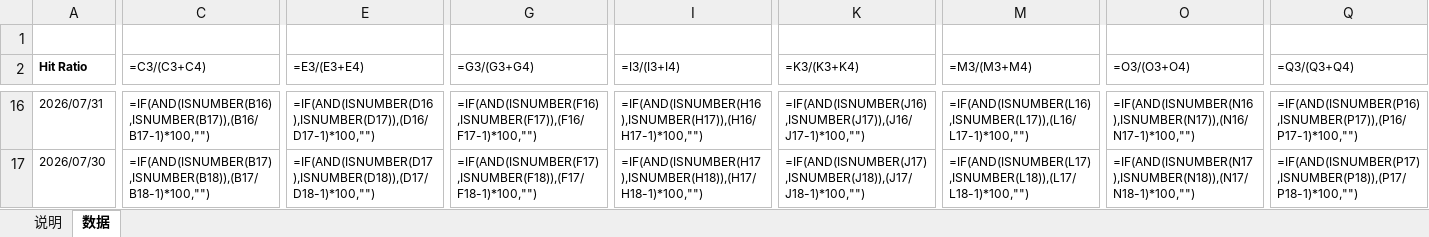
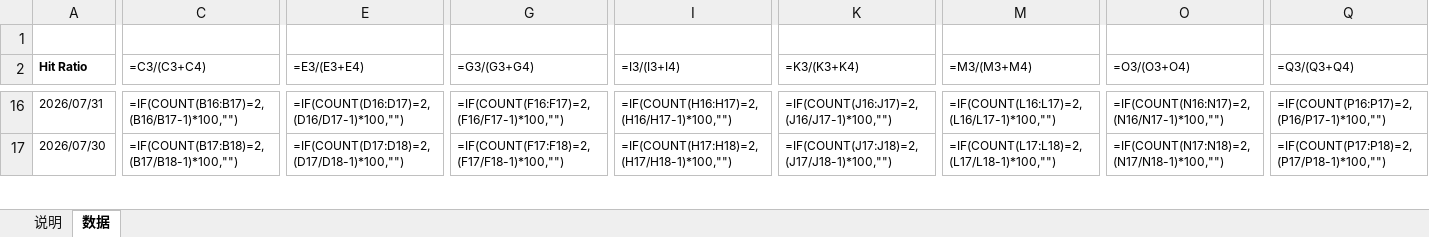
Before and after one commit to iqila0629-gif/ETFs, an Excel workbook: 04_结果/示例审批/两基金_m30新版式示例_公式说明版.xlsx, sheet 数据, drawn as a sheet; only a part is shown, gaps mark what is left out; values as stored, in another font and other column widths than the file's, no borders; formulas without a stored value are shown as written; the diff covers the shown part only; the diff names each change by its address in the sheet, - before the commit and + after, or states it on an @@ line.

```diff
--- a/04_结果/示例审批/两基金_m30新版式示例_公式说明版.xlsx (sheet 数据)
+++ b/04_结果/示例审批/两基金_m30新版式示例_公式说明版.xlsx (sheet 数据)
-C16 (=C3/(C3+C4)): =IF(AND(ISNUMBER(B16),ISNUMBER(B17)),(B16/B17-1)*100,"")
+C16 (=C3/(C3+C4)): =IF(COUNT(B16:B17)=2,(B16/B17-1)*100,"")
-E16 (=E3/(E3+E4)): =IF(AND(ISNUMBER(D16),ISNUMBER(D17)),(D16/D17-1)*100,"")
+E16 (=E3/(E3+E4)): =IF(COUNT(D16:D17)=2,(D16/D17-1)*100,"")
-G16 (=G3/(G3+G4)): =IF(AND(ISNUMBER(F16),ISNUMBER(F17)),(F16/F17-1)*100,"")
+G16 (=G3/(G3+G4)): =IF(COUNT(F16:F17)=2,(F16/F17-1)*100,"")
-I16 (=I3/(I3+I4)): =IF(AND(ISNUMBER(H16),ISNUMBER(H17)),(H16/H17-1)*100,"")
+I16 (=I3/(I3+I4)): =IF(COUNT(H16:H17)=2,(H16/H17-1)*100,"")
-K16 (=K3/(K3+K4)): =IF(AND(ISNUMBER(J16),ISNUMBER(J17)),(J16/J17-1)*100,"")
+K16 (=K3/(K3+K4)): =IF(COUNT(J16:J17)=2,(J16/J17-1)*100,"")
-M16 (=M3/(M3+M4)): =IF(AND(ISNUMBER(L16),ISNUMBER(L17)),(L16/L17-1)*100,"")
+M16 (=M3/(M3+M4)): =IF(COUNT(L16:L17)=2,(L16/L17-1)*100,"")
-O16 (=O3/(O3+O4)): =IF(AND(ISNUMBER(N16),ISNUMBER(N17)),(N16/N17-1)*100,"")
+O16 (=O3/(O3+O4)): =IF(COUNT(N16:N17)=2,(N16/N17-1)*100,"")
-Q16 (=Q3/(Q3+Q4)): =IF(AND(ISNUMBER(P16),ISNUMBER(P17)),(P16/P17-1)*100,"")
+Q16 (=Q3/(Q3+Q4)): =IF(COUNT(P16:P17)=2,(P16/P17-1)*100,"")
-C17 (=C3/(C3+C4)): =IF(AND(ISNUMBER(B17),ISNUMBER(B18)),(B17/B18-1)*100,"")
+C17 (=C3/(C3+C4)): =IF(COUNT(B17:B18)=2,(B17/B18-1)*100,"")
-E17 (=E3/(E3+E4)): =IF(AND(ISNUMBER(D17),ISNUMBER(D18)),(D17/D18-1)*100,"")
+E17 (=E3/(E3+E4)): =IF(COUNT(D17:D18)=2,(D17/D18-1)*100,"")
-G17 (=G3/(G3+G4)): =IF(AND(ISNUMBER(F17),ISNUMBER(F18)),(F17/F18-1)*100,"")
+G17 (=G3/(G3+G4)): =IF(COUNT(F17:F18)=2,(F17/F18-1)*100,"")
-I17 (=I3/(I3+I4)): =IF(AND(ISNUMBER(H17),ISNUMBER(H18)),(H17/H18-1)*100,"")
+I17 (=I3/(I3+I4)): =IF(COUNT(H17:H18)=2,(H17/H18-1)*100,"")
-K17 (=K3/(K3+K4)): =IF(AND(ISNUMBER(J17),ISNUMBER(J18)),(J17/J18-1)*100,"")
+K17 (=K3/(K3+K4)): =IF(COUNT(J17:J18)=2,(J17/J18-1)*100,"")
-M17 (=M3/(M3+M4)): =IF(AND(ISNUMBER(L17),ISNUMBER(L18)),(L17/L18-1)*100,"")
+M17 (=M3/(M3+M4)): =IF(COUNT(L17:L18)=2,(L17/L18-1)*100,"")
-O17 (=O3/(O3+O4)): =IF(AND(ISNUMBER(N17),ISNUMBER(N18)),(N17/N18-1)*100,"")
+O17 (=O3/(O3+O4)): =IF(COUNT(N17:N18)=2,(N17/N18-1)*100,"")
-Q17 (=Q3/(Q3+Q4)): =IF(AND(ISNUMBER(P17),ISNUMBER(P18)),(P17/P18-1)*100,"")
+Q17 (=Q3/(Q3+Q4)): =IF(COUNT(P17:P18)=2,(P17/P18-1)*100,"")
```
Also changed, not shown: 994 edited cells elsewhere in this sheet, sheet 说明, 1 other file.
